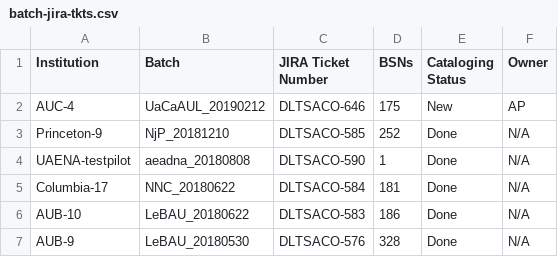
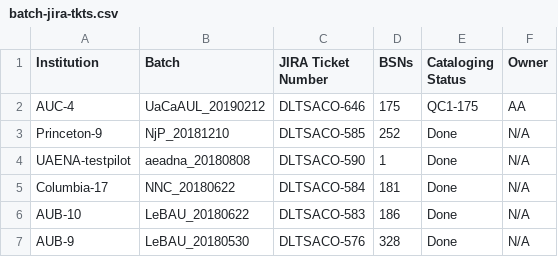
Before and after one commit to NYULibraries/aco-karms, a CSV file: work/batch-jira-tkts.csv, drawn as a sheet; only a part is shown.

Commit message:
Update batch-jira-tkts.csv

```diff
--- a/work/batch-jira-tkts.csv
+++ b/work/batch-jira-tkts.csv
@@ -1,3 +1,3 @@
 Institution,Batch,JIRA Ticket Number,BSNs,Cataloging Status,Owner
-AUC-4,UaCaAUL_20190212,DLTSACO-646,175,New,AP
+AUC-4,UaCaAUL_20190212,DLTSACO-646,175,QC1-175,AA
 Princeton-9,NjP_20181210,DLTSACO-585,252,Done,N/A
```
